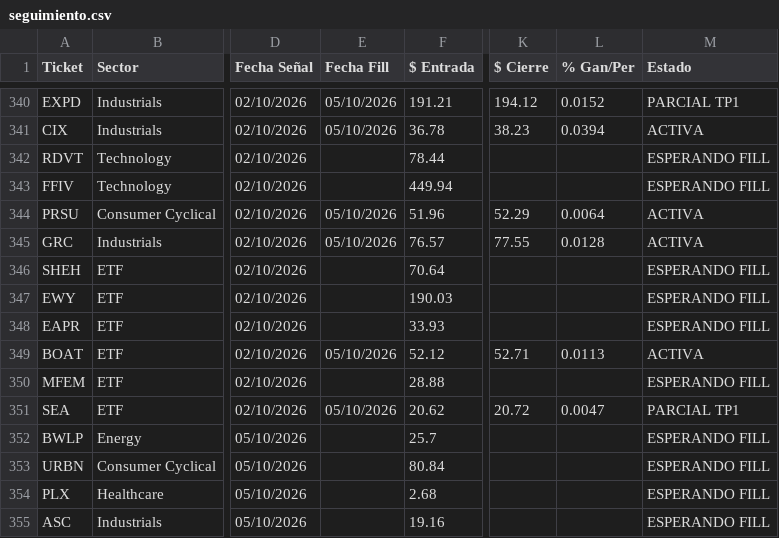
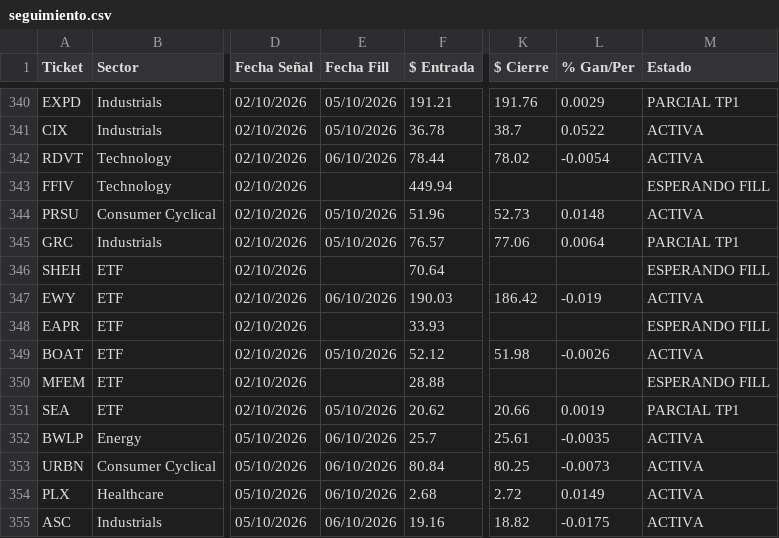
Before and after one commit to topoexplore-del/Fenix-Scanner-Pro, a CSV file: data/seguimiento.csv, drawn as a sheet; only a part is shown, gaps mark what is left out; the diff covers the shown part only; the diff names each change by its address in the sheet, - before the commit and + after, or states it on an @@ line.

```diff
--- a/data/seguimiento.csv
+++ b/data/seguimiento.csv
-K340 ($ Cierre): 194.12
+K340 ($ Cierre): 191.76
-L340 (% Gan/Per): 0.0152
+L340 (% Gan/Per): 0.0029
-K341 ($ Cierre): 38.23
+K341 ($ Cierre): 38.7
-L341 (% Gan/Per): 0.0394
+L341 (% Gan/Per): 0.0522
-E342 (Fecha Fill): (empty)
+E342 (Fecha Fill): 06/10/2026
-K342 ($ Cierre): (empty)
+K342 ($ Cierre): 78.02
-L342 (% Gan/Per): (empty)
+L342 (% Gan/Per): -0.0054
-M342 (Estado): ESPERANDO FILL
+M342 (Estado): ACTIVA
-K344 ($ Cierre): 52.29
+K344 ($ Cierre): 52.73
-L344 (% Gan/Per): 0.0064
+L344 (% Gan/Per): 0.0148
-K345 ($ Cierre): 77.55
+K345 ($ Cierre): 77.06
-L345 (% Gan/Per): 0.0128
+L345 (% Gan/Per): 0.0064
-M345 (Estado): ACTIVA
+M345 (Estado): PARCIAL TP1
-E347 (Fecha Fill): (empty)
+E347 (Fecha Fill): 06/10/2026
-K347 ($ Cierre): (empty)
+K347 ($ Cierre): 186.42
-L347 (% Gan/Per): (empty)
+L347 (% Gan/Per): -0.019
-M347 (Estado): ESPERANDO FILL
+M347 (Estado): ACTIVA
-K349 ($ Cierre): 52.71
+K349 ($ Cierre): 51.98
-L349 (% Gan/Per): 0.0113
+L349 (% Gan/Per): -0.0026
-K351 ($ Cierre): 20.72
+K351 ($ Cierre): 20.66
-L351 (% Gan/Per): 0.0047
+L351 (% Gan/Per): 0.0019
-E352:E355 (Fecha Fill): (empty)
+E352:E355 (Fecha Fill): 06/10/2026
-K352 ($ Cierre): (empty)
+K352 ($ Cierre): 25.61
-L352 (% Gan/Per): (empty)
+L352 (% Gan/Per): -0.0035
-M352:M355 (Estado): ESPERANDO FILL
+M352:M355 (Estado): ACTIVA
-K353 ($ Cierre): (empty)
+K353 ($ Cierre): 80.25
-L353 (% Gan/Per): (empty)
+L353 (% Gan/Per): -0.0073
-K354 ($ Cierre): (empty)
+K354 ($ Cierre): 2.72
-L354 (% Gan/Per): (empty)
+L354 (% Gan/Per): 0.0149
-K355 ($ Cierre): (empty)
+K355 ($ Cierre): 18.82
-L355 (% Gan/Per): (empty)
+L355 (% Gan/Per): -0.0175
```
Also changed, not shown: 63 edited cells elsewhere in this file, data/seguimiento_es.csv, 4 other files.
